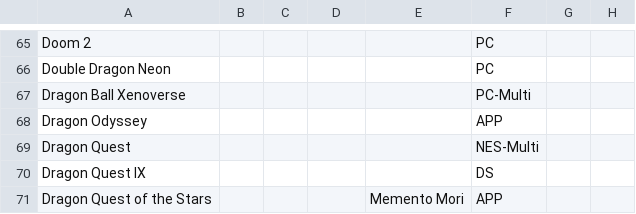
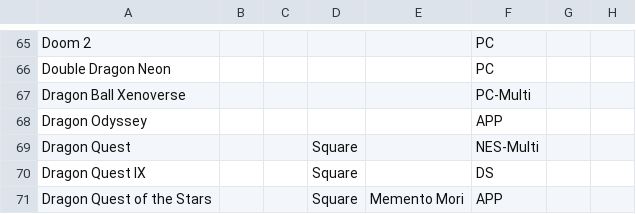
Before and after one commit to TerrivelWorld/TerrivelWorld, a CSV file: main/lista.csv, drawn as a sheet; only a part is shown, gaps mark what is left out; the diff covers the shown part only; the diff names each change by its address in the sheet, - before the commit and + after, or states it on an @@ line.

Commit message:
Add files via upload

```diff
--- a/main/lista.csv
+++ b/main/lista.csv
-D69:D71: (empty)
+D69:D71: Square
```
Also changed, not shown: 8 edited cells elsewhere in this file.
